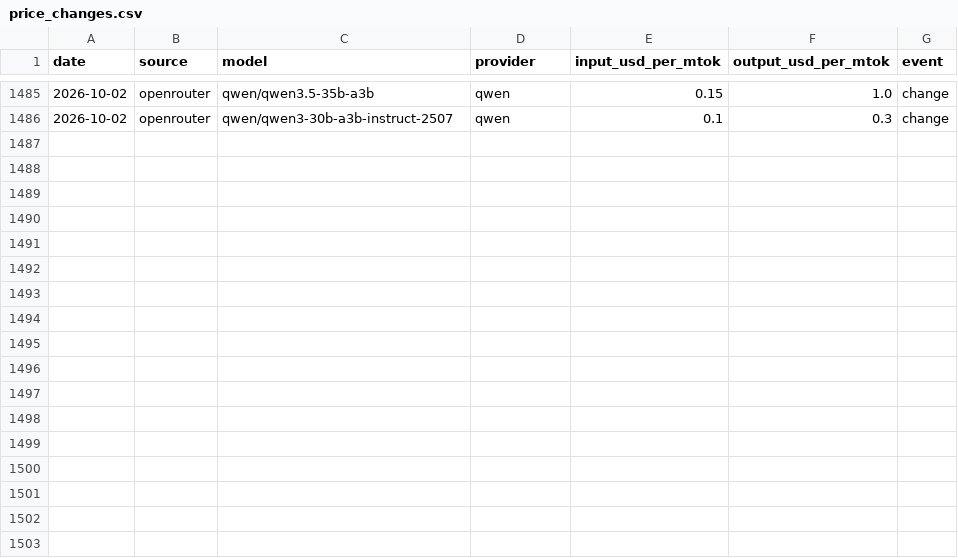
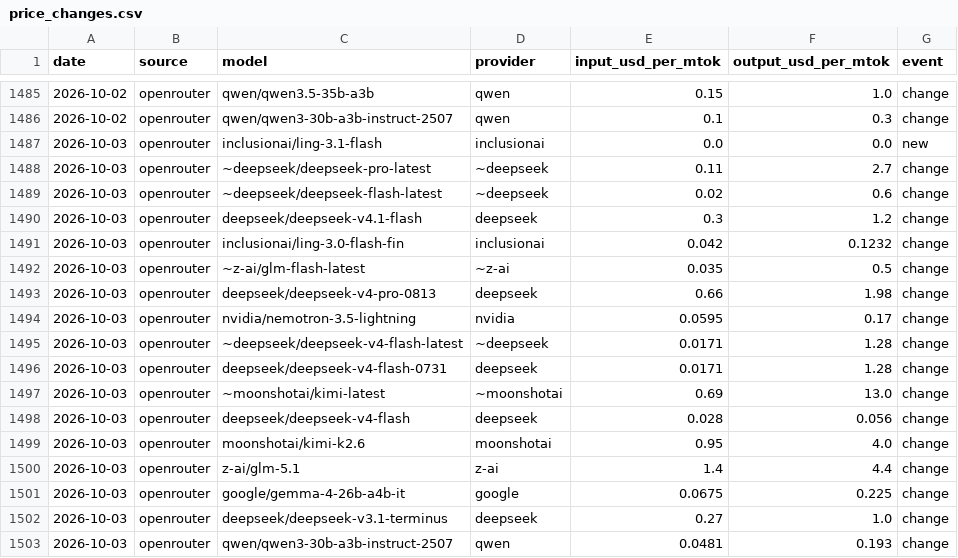
Before and after one commit to JamieCladeHo/myClaude-backup, a CSV file: docs/data/llm/price_changes.csv, drawn as a sheet; only a part is shown, gaps mark what is left out.

```diff
--- a/docs/data/llm/price_changes.csv
+++ b/docs/data/llm/price_changes.csv
@@ -1486 +1486,18 @@ date,source,model,provider,input_usd_per_mtok,output_usd_per_mtok,event
 2026-10-02,openrouter,qwen/qwen3-30b-a3b-instruct-2507,qwen,0.1,0.3,change
+2026-10-03,openrouter,inclusionai/ling-3.1-flash,inclusionai,0.0,0.0,new
+2026-10-03,openrouter,~deepseek/deepseek-pro-latest,~deepseek,0.11,2.7,change
+2026-10-03,openrouter,~deepseek/deepseek-flash-latest,~deepseek,0.02,0.6,change
+2026-10-03,openrouter,deepseek/deepseek-v4.1-flash,deepseek,0.3,1.2,change
+2026-10-03,openrouter,inclusionai/ling-3.0-flash-fin,inclusionai,0.042,0.1232,change
+2026-10-03,openrouter,~z-ai/glm-flash-latest,~z-ai,0.035,0.5,change
+2026-10-03,openrouter,deepseek/deepseek-v4-pro-0813,deepseek,0.66,1.98,change
+2026-10-03,openrouter,nvidia/nemotron-3.5-lightning,nvidia,0.0595,0.17,change
+2026-10-03,openrouter,~deepseek/deepseek-v4-flash-latest,~deepseek,0.0171,1.28,change
+2026-10-03,openrouter,deepseek/deepseek-v4-flash-0731,deepseek,0.0171,1.28,change
+2026-10-03,openrouter,~moonshotai/kimi-latest,~moonshotai,0.69,13.0,change
+2026-10-03,openrouter,deepseek/deepseek-v4-flash,deepseek,0.028,0.056,change
+2026-10-03,openrouter,moonshotai/kimi-k2.6,moonshotai,0.95,4.0,change
+2026-10-03,openrouter,z-ai/glm-5.1,z-ai,1.4,4.4,change
+2026-10-03,openrouter,google/gemma-4-26b-a4b-it,google,0.0675,0.225,change
+2026-10-03,openrouter,deepseek/deepseek-v3.1-terminus,deepseek,0.27,1.0,change
+2026-10-03,openrouter,qwen/qwen3-30b-a3b-instruct-2507,qwen,0.0481,0.193,change
```
Also changed, not shown: docs/data/compute/cpu_generations.csv, docs/data/compute/cpu_index.csv, 3 other files.
